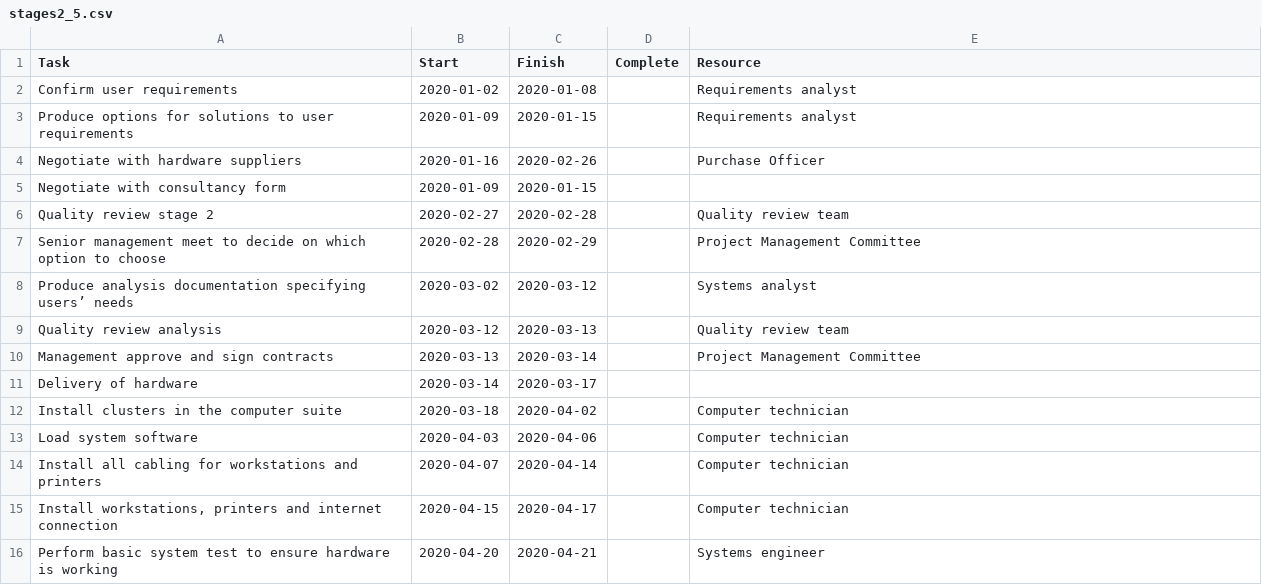
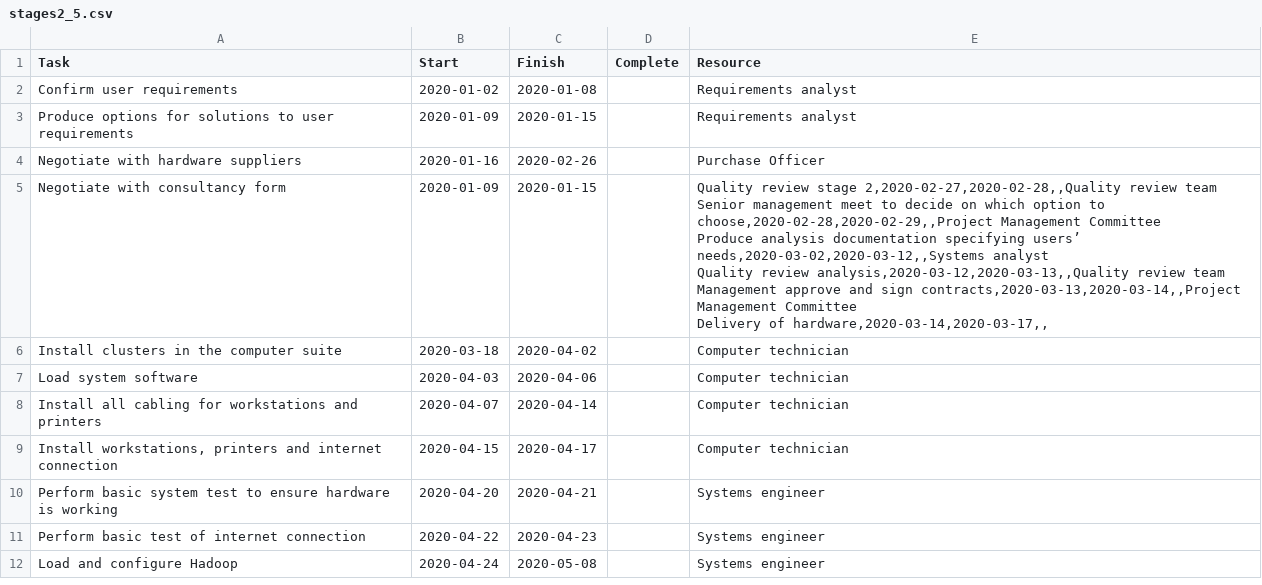
Before and after one commit to waqii/PM-Gannt, a CSV file: stages2_5.csv, drawn as a sheet; only a part is shown; the shorter side is filled out with more unchanged rows.

Commit message:
Update stages2_5.csv

```diff
--- a/stages2_5.csv
+++ b/stages2_5.csv
@@ -4,9 +4,9 @@ Produce options for solutions to user requirements,2020-01-09,2020-01-15,,Requir
 Negotiate with hardware suppliers,2020-01-16,2020-02-26,,Purchase Officer
-Negotiate with consultancy form,2020-01-09,2020-01-15,,
-Quality review stage 2,2020-02-27,2020-02-28,,Quality review team
-Senior management meet to decide on which option to choose,2020-02-28,2020-02-29,,Project Management Committee
-Produce analysis documentation specifying users’ needs,2020-03-02,2020-03-12,,Systems analyst
-Quality review analysis,2020-03-12,2020-03-13,,Quality review team
-Management approve and sign contracts,2020-03-13,2020-03-14,,Project Management Committee
-Delivery of hardware,2020-03-14,2020-03-17,,
+Negotiate with consultancy form,2020-01-09,2020-01-15,,"
+Quality review stage 2,2020-02-27,2020-02-28,,Quality review team
+Senior management meet to decide on which option to choose,2020-02-28,2020-02-29,,Project Management Committee
+Produce analysis documentation specifying users’ needs,2020-03-02,2020-03-12,,Systems analyst
+Quality review analysis,2020-03-12,2020-03-13,,Quality review team
+Management approve and sign contracts,2020-03-13,2020-03-14,,Project Management Committee
+Delivery of hardware,2020-03-14,2020-03-17,,"
 Install clusters in the computer suite,2020-03-18,2020-04-02,,Computer technician
```
